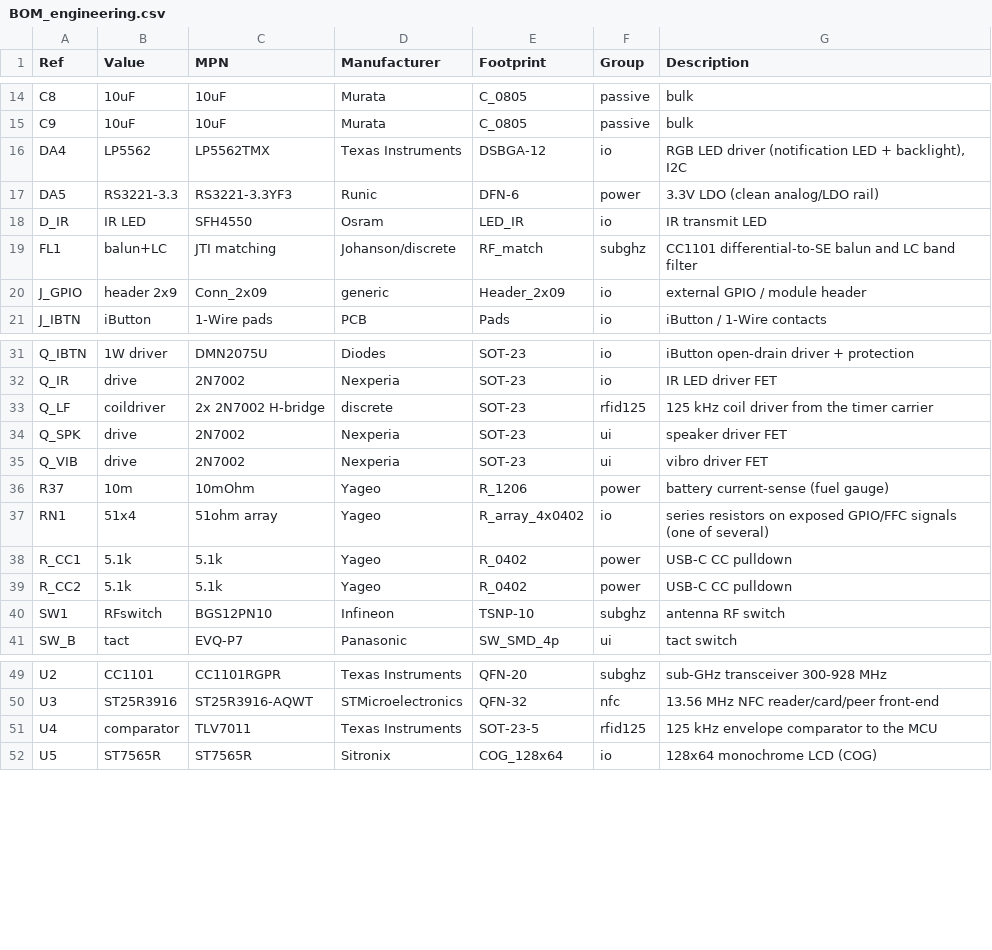
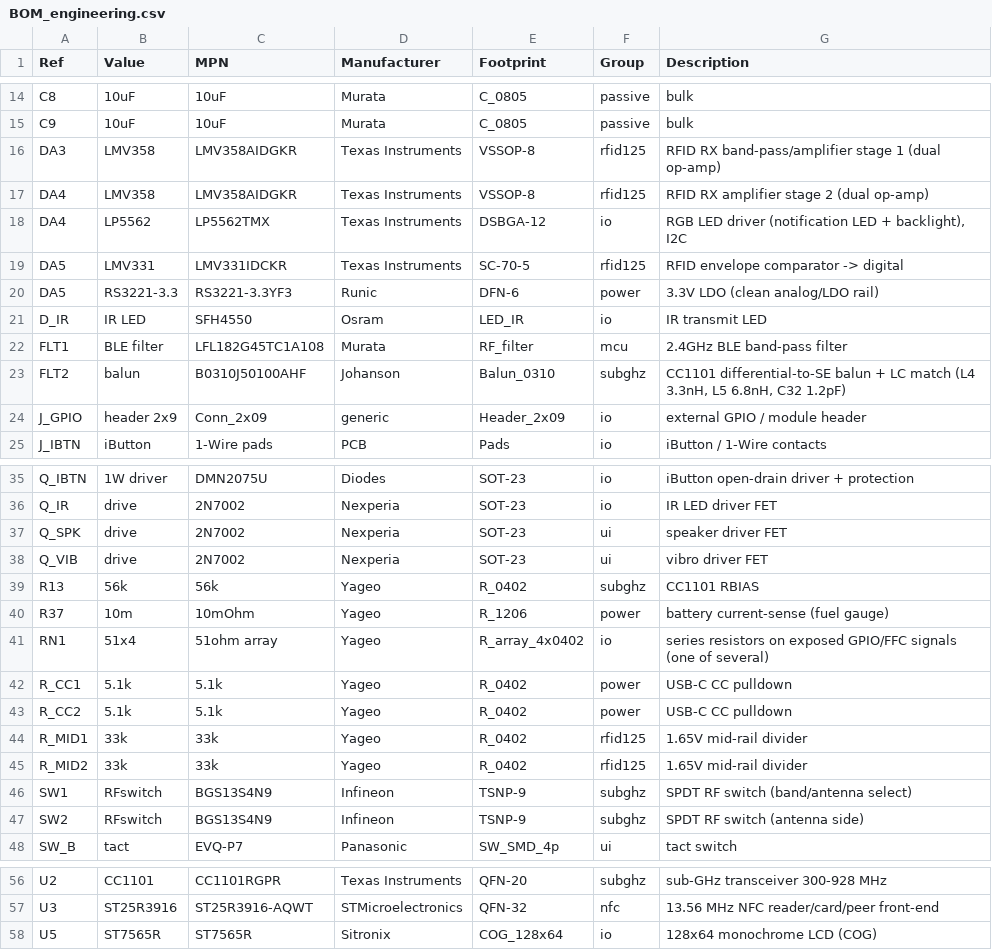
Before and after one commit to Sanu0910/RFMW-ANT, a CSV file: projects/12_multitool-rf-board/03_fab/BOM_engineering.csv, drawn as a sheet; only a part is shown, gaps mark what is left out; the diff covers the shown part only.

```diff
--- a/projects/12_multitool-rf-board/03_fab/BOM_engineering.csv
+++ b/projects/12_multitool-rf-board/03_fab/BOM_engineering.csv
@@ -15,6 +15,10 @@ C8,10uF,10uF,Murata,C_0805,passive,bulk
 C9,10uF,10uF,Murata,C_0805,passive,bulk
+DA3,LMV358,LMV358AIDGKR,Texas Instruments,VSSOP-8,rfid125,RFID RX band-pass/amplifier stage 1 (dual op-amp)
+DA4,LMV358,LMV358AIDGKR,Texas Instruments,VSSOP-8,rfid125,RFID RX amplifier stage 2 (dual op-amp)
 DA4,LP5562,LP5562TMX,Texas Instruments,DSBGA-12,io,"RGB LED driver (notification LED + backlight), I2C"
+DA5,LMV331,LMV331IDCKR,Texas Instruments,SC-70-5,rfid125,RFID envelope comparator -> digital
 DA5,RS3221-3.3,RS3221-3.3YF3,Runic,DFN-6,power,3.3V LDO (clean analog/LDO rail)
 D_IR,IR LED,SFH4550,Osram,LED_IR,io,IR transmit LED
-FL1,balun+LC,JTI matching,Johanson/discrete,RF_match,subghz,CC1101 differential-to-SE balun and LC band filter
+FLT1,BLE filter,LFL182G45TC1A108,Murata,RF_filter,mcu,2.4GHz BLE band-pass filter
+FLT2,balun,B0310J50100AHF,Johanson,Balun_0310,subghz,"CC1101 differential-to-SE balun + LC match (L4 3.3nH, L5 6.8nH, C32 1.2pF)"
 J_GPIO,header 2x9,Conn_2x09,generic,Header_2x09,io,external GPIO / module header
@@ -32,5 +36,5 @@ Q_IBTN,1W driver,DMN2075U,Diodes,SOT-23,io,iButton open-drain driver + protectio
 Q_IR,drive,2N7002,Nexperia,SOT-23,io,IR LED driver FET
-Q_LF,coildriver,2x 2N7002 H-bridge,discrete,SOT-23,rfid125,125 kHz coil driver from the timer carrier
 Q_SPK,drive,2N7002,Nexperia,SOT-23,ui,speaker driver FET
 Q_VIB,drive,2N7002,Nexperia,SOT-23,ui,vibro driver FET
+R13,56k,56k,Yageo,R_0402,subghz,CC1101 RBIAS
 R37,10m,10mOhm,Yageo,R_1206,power,battery current-sense (fuel gauge)
@@ -39,3 +43,6 @@ R_CC1,5.1k,5.1k,Yageo,R_0402,power,USB-C CC pulldown
 R_CC2,5.1k,5.1k,Yageo,R_0402,power,USB-C CC pulldown
-SW1,RFswitch,BGS12PN10,Infineon,TSNP-10,subghz,antenna RF switch
+R_MID1,33k,33k,Yageo,R_0402,rfid125,1.65V mid-rail divider
+R_MID2,33k,33k,Yageo,R_0402,rfid125,1.65V mid-rail divider
+SW1,RFswitch,BGS13S4N9,Infineon,TSNP-9,subghz,SPDT RF switch (band/antenna select)
+SW2,RFswitch,BGS13S4N9,Infineon,TSNP-9,subghz,SPDT RF switch (antenna side)
 SW_B,tact,EVQ-P7,Panasonic,SW_SMD_4p,ui,tact switch
@@ -50,3 +57,2 @@ U2,CC1101,CC1101RGPR,Texas Instruments,QFN-20,subghz,sub-GHz transceiver 300-928
 U3,ST25R3916,ST25R3916-AQWT,STMicroelectronics,QFN-32,nfc,13.56 MHz NFC reader/card/peer front-end
-U4,comparator,TLV7011,Texas Instruments,SOT-23-5,rfid125,125 kHz envelope comparator to the MCU
 U5,ST7565R,ST7565R,Sitronix,COG_128x64,io,128x64 monochrome LCD (COG)
```
Also changed, not shown: 3 added rows and 3 edited cells elsewhere in this file, 3 other files.
